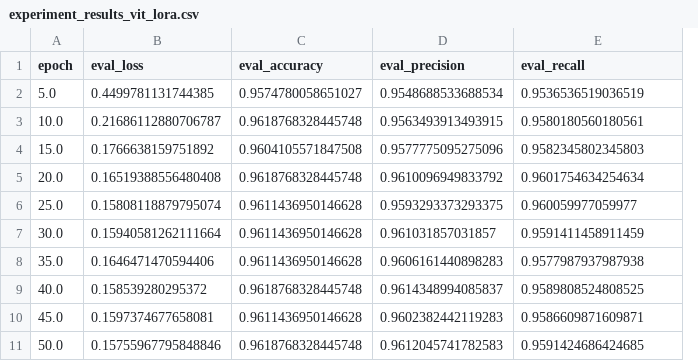
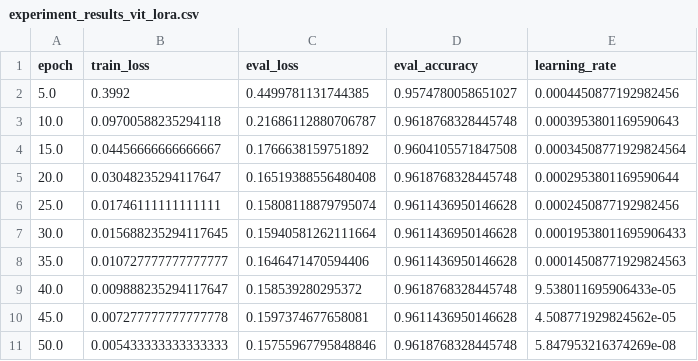
Before and after one commit to todayoneul/catch-em-all-classifier, a CSV file: experiment_results_vit_lora.csv, drawn as a sheet; removed rows and columns are numbered as before the commit, all else as after; the diff names each change by its address in the sheet, - before the commit and + after, or states it on an @@ line.

```diff
--- a/experiment_results_vit_lora.csv
+++ b/experiment_results_vit_lora.csv
+column B (train_loss), rows 2-11: 0.3992 | 0.09700588235294118 | 0.04456666666666667 | 0.03048235294117647 | 0.01746111111111111 | 0.015688235294117645 | 0.010727777777777777 | 0.009888235294117647 | 0.007277777777777778 | 0.005433333333333333
-column D (eval_precision), rows 2-11: 0.9548688533688534 | 0.9563493913493915 | 0.9577775095275096 | 0.9610096949833792 | 0.9593293373293375 | 0.961031857031857 | 0.9606161440898283 | 0.9614348994085837 | 0.9602382442119283 | 0.9612045741782583
-E1: eval_recall
+E1: learning_rate
-E2 (learning_rate): 0.9536536519036519
+E2 (learning_rate): 0.0004450877192982456
-E3 (learning_rate): 0.9580180560180561
+E3 (learning_rate): 0.0003953801169590643
-E4 (learning_rate): 0.9582345802345803
+E4 (learning_rate): 0.00034508771929824564
-E5 (learning_rate): 0.9601754634254634
+E5 (learning_rate): 0.0002953801169590644
-E6 (learning_rate): 0.960059977059977
+E6 (learning_rate): 0.0002450877192982456
-E7 (learning_rate): 0.9591411458911459
+E7 (learning_rate): 0.00019538011695906433
-E8 (learning_rate): 0.9577987937987938
+E8 (learning_rate): 0.00014508771929824563
-E9 (learning_rate): 0.9589808524808525
+E9 (learning_rate): 9.538011695906433e-05
-E10 (learning_rate): 0.9586609871609871
+E10 (learning_rate): 4.508771929824562e-05
-E11 (learning_rate): 0.9591424686424685
+E11 (learning_rate): 5.847953216374269e-08
```
Also changed, not shown: experiment_results_resnet50.csv, experiment_results_vit_full.csv, 7 other files.
